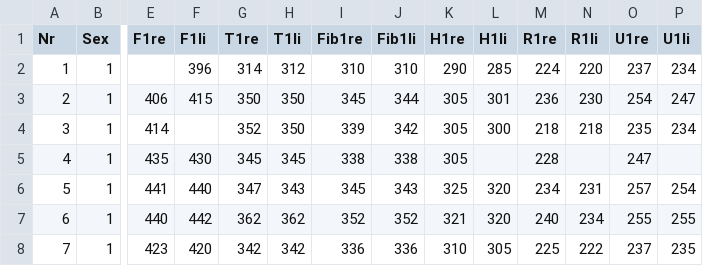
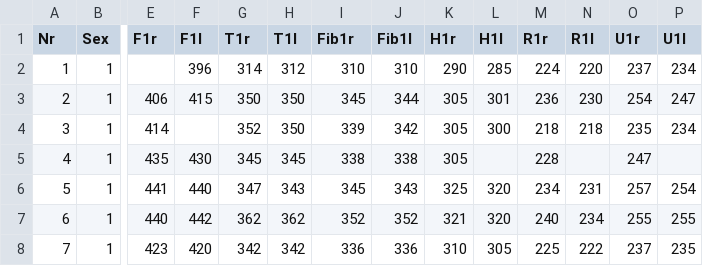
Before and after one commit to ISAAKiel/statuAAR, a CSV file: Rollet1888.csv, drawn as a sheet; only a part is shown, gaps mark what is left out; the diff names each change by its address in the sheet, - before the commit and + after, or states it on an @@ line.

Commit message:
changed "re" and "li" in measures to "r"(right) and "l"(eft)

```diff
--- a/Rollet1888.csv
+++ b/Rollet1888.csv
-E1: F1re
+E1: F1r
-F1: F1li
+F1: F1l
-G1: T1re
+G1: T1r
-H1: T1li
+H1: T1l
-I1: Fib1re
+I1: Fib1r
-J1: Fib1li
+J1: Fib1l
-K1: H1re
+K1: H1r
-L1: H1li
+L1: H1l
-M1: R1re
+M1: R1r
-N1: R1li
+N1: R1l
-O1: U1re
+O1: U1r
-P1: U1li
+P1: U1l
```
